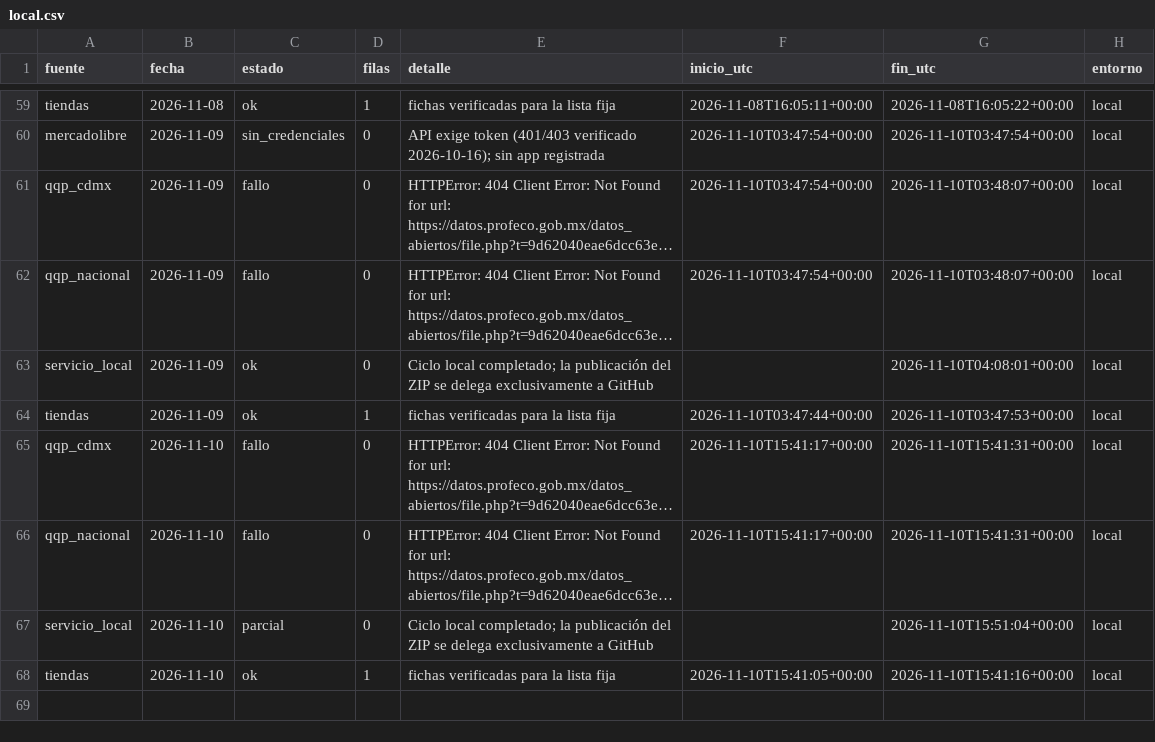
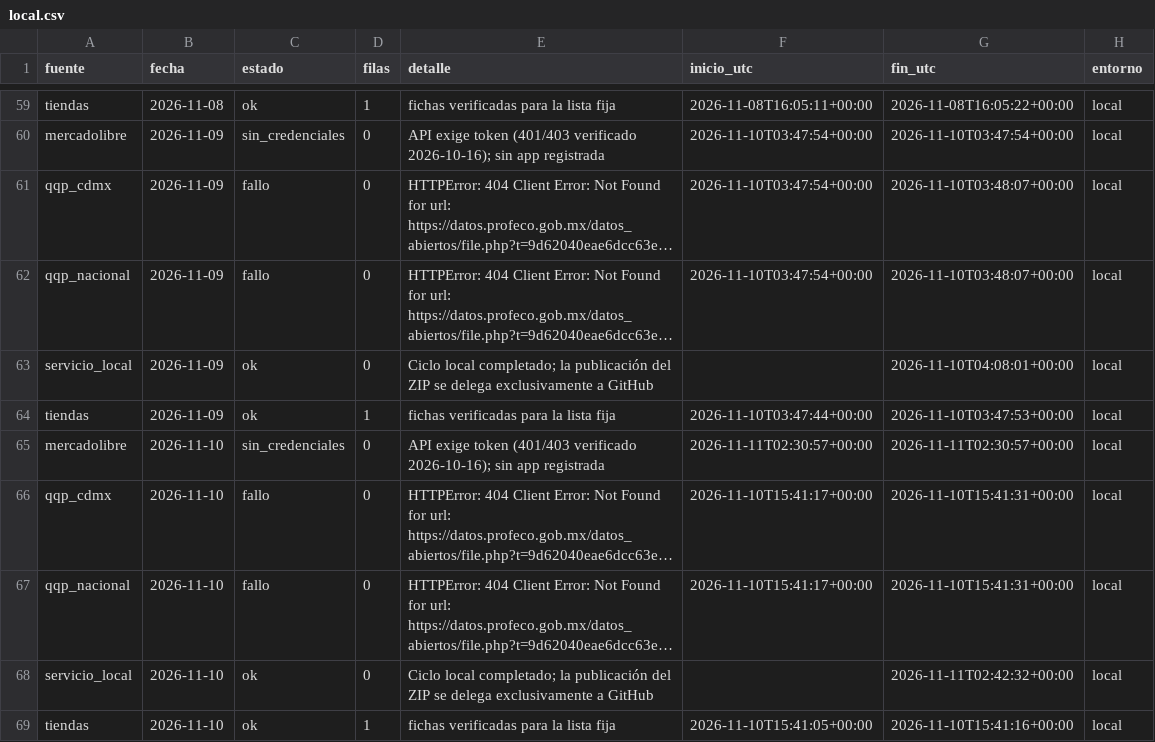
Before and after one commit to d1512pb/sconto-reale-o-falso, a CSV file: data/estado/local.csv, drawn as a sheet; only a part is shown, gaps mark what is left out; long unchanged cells end in …; addresses are those after the commit; the diff names each change by its address in the sheet, - before the commit and + after, or states it on an @@ line.

Commit message:
datos: respaldo local aislado 2026-11-10

```diff
--- a/data/estado/local.csv
+++ b/data/estado/local.csv
+row 65: mercadolibre | 2026-11-10 | sin_credenciales | 0 | API exige token (401/403 verificado 2026-10-16); sin app registrada | 2026-11-11T02:30:57+00:00 | 2026-11-11T02:30:57+00:00 | local
-C68 (estado): parcial
+C68 (estado): ok
-G68 (fin_utc): 2026-11-10T15:51:04+00:00
+G68 (fin_utc): 2026-11-11T02:42:32+00:00
```
Also changed, not shown: 1 other file.
